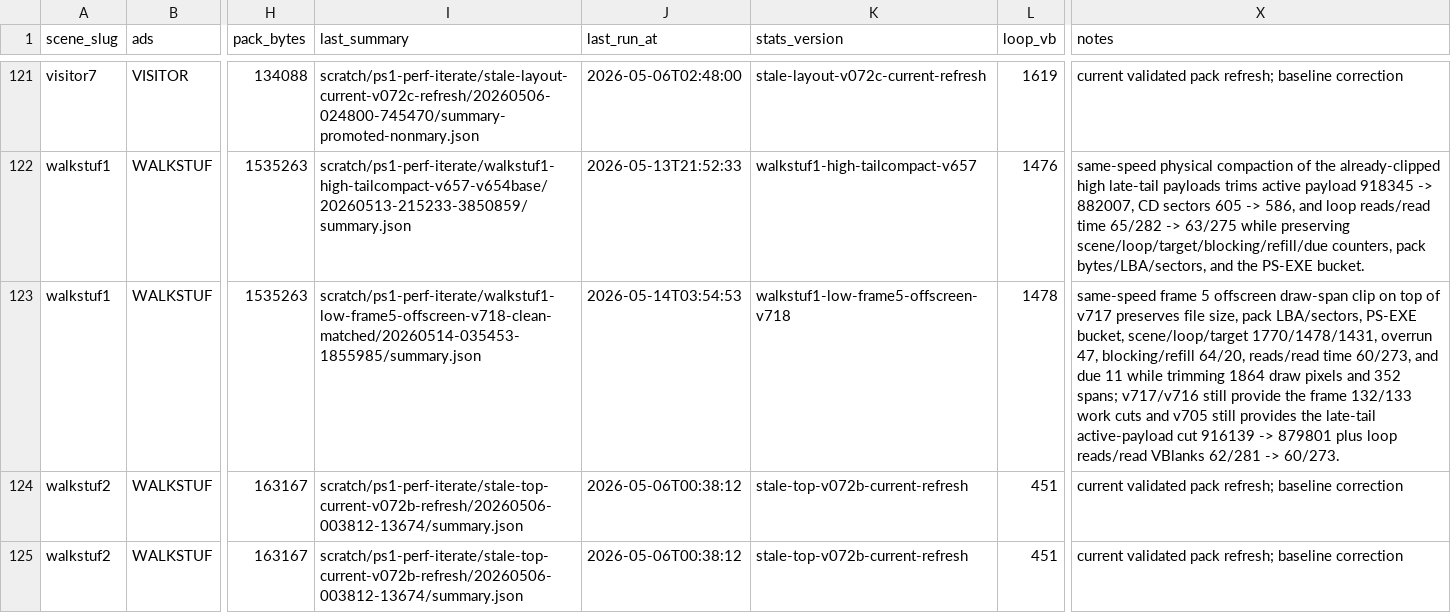
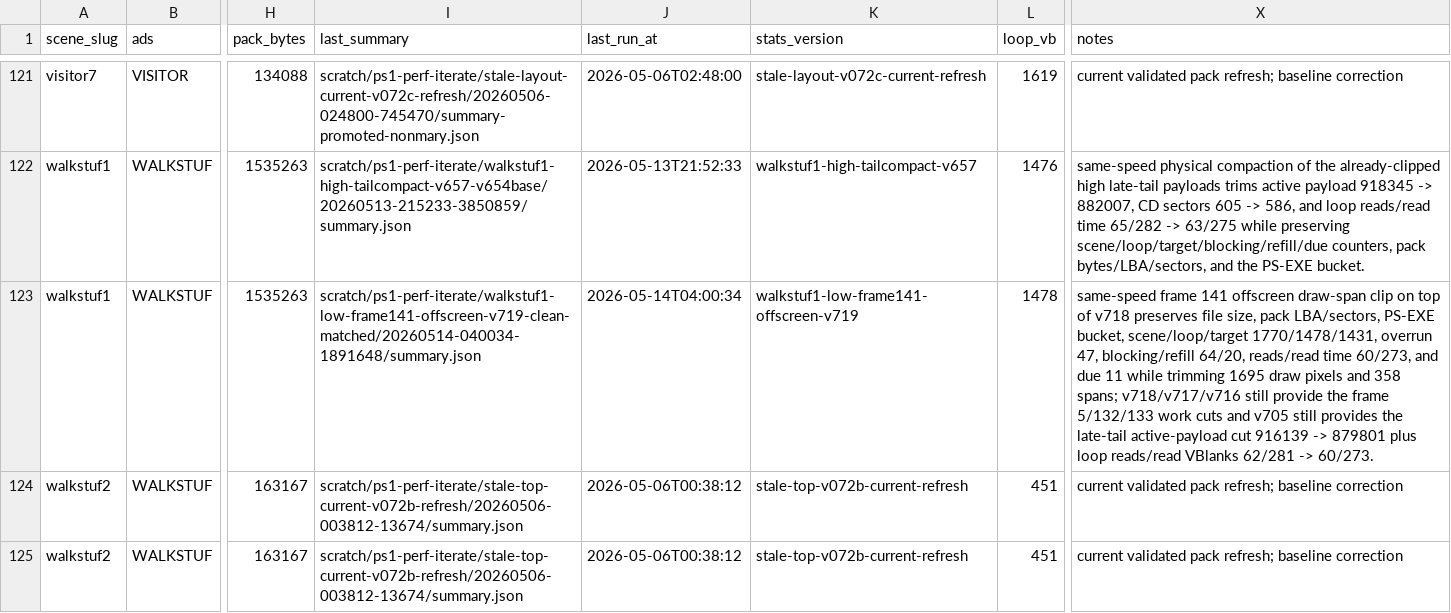
Before and after one commit to huntergdavis/johnny-castaway-ps1, a CSV file: docs/ps1/performance-scene-matrix.csv, drawn as a sheet; only a part is shown, gaps mark what is left out; the diff names each change by its address in the sheet, - before the commit and + after, or states it on an @@ line.

Commit message:
ps1: clip walkstuf1 low frame141 spans

```diff
--- a/docs/ps1/performance-scene-matrix.csv
+++ b/docs/ps1/performance-scene-matrix.csv
-I123 (last_summary): scratch/ps1-perf-iterate/walkstuf1-low-frame5-offscreen-v718-clean-matched/20260514-035453-1855985/summary.json
+I123 (last_summary): scratch/ps1-perf-iterate/walkstuf1-low-frame141-offscreen-v719-clean-matched/20260514-040034-1891648/summary.json
-J123 (last_run_at): 2026-05-14T03:54:53
+J123 (last_run_at): 2026-05-14T04:00:34
-K123 (stats_version): walkstuf1-low-frame5-offscreen-v718
+K123 (stats_version): walkstuf1-low-frame141-offscreen-v719
-X123 (notes): same-speed frame 5 offscreen draw-span clip on top of v717 preserves file size, pack LBA/sectors, PS-EXE bucket, scene/loop/target 1770/1478/1431, overrun 47, blocking/refill 64/20, reads/read time 60/273, and due 11 while trimming 1864 draw pixels and 352 spans; v717/v716 still provide the frame 132/133 work cuts…
+X123 (notes): same-speed frame 141 offscreen draw-span clip on top of v718 preserves file size, pack LBA/sectors, PS-EXE bucket, scene/loop/target 1770/1478/1431, overrun 47, blocking/refill 64/20, reads/read time 60/273, and due 11 while trimming 1695 draw pixels and 358 spans; v718/v717/v716 still provide the frame 5/132/133 work cuts…
```
Also changed, not shown: 10 other files.
